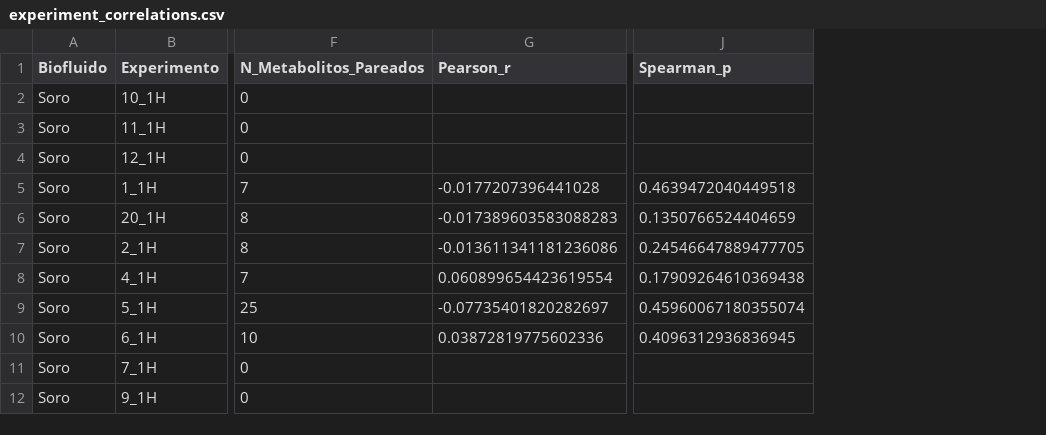
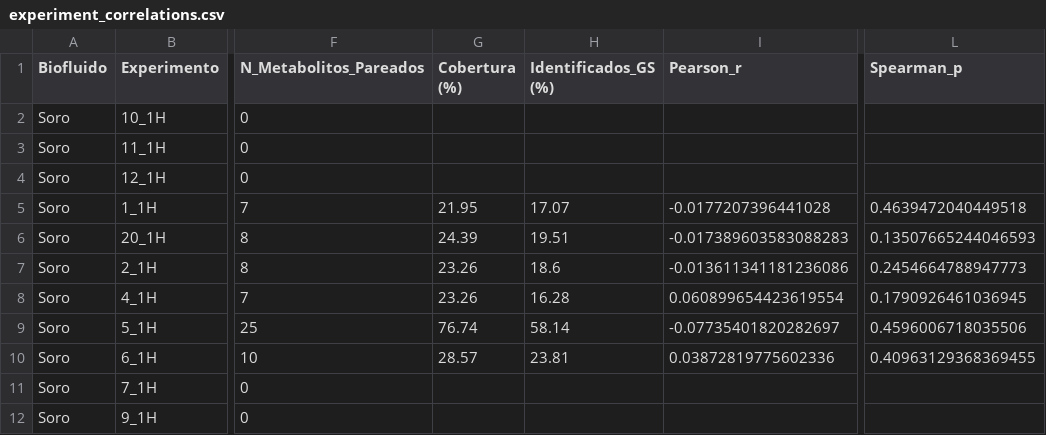
Before and after one commit to tiago-rods/NMR-data-analysis, a CSV file: Results/Statistics/MagMet/experiment_correlations.csv, drawn as a sheet; only a part is shown, gaps mark what is left out; addresses are those after the commit; the diff names each change by its address in the sheet, - before the commit and + after, or states it on an @@ line.

```diff
--- a/Results/Statistics/MagMet/experiment_correlations.csv
+++ b/Results/Statistics/MagMet/experiment_correlations.csv
+column G (Cobertura (%)), rows 5-10: 21.95 | 24.39 | 23.26 | 23.26 | 76.74 | 28.57
+column H (Identificados_GS (%)), rows 5-10: 17.07 | 19.51 | 18.6 | 16.28 | 58.14 | 23.81
-L6 (Spearman_p): 0.1350766524404659
+L6 (Spearman_p): 0.13507665244046593
-L7 (Spearman_p): 0.24546647889477705
+L7 (Spearman_p): 0.2454664788947773
-L8 (Spearman_p): 0.17909264610369438
+L8 (Spearman_p): 0.1790926461036945
-L9 (Spearman_p): 0.45960067180355074
+L9 (Spearman_p): 0.4596006718035506
-L10 (Spearman_p): 0.4096312936836945
+L10 (Spearman_p): 0.40963129368369455
```
Also changed, not shown: Results/Statistics/ASICS statistics/experiment_correlations.csv, Results/Statistics/ASICS statistics/metabolite_statistics.csv, 8 other files.
